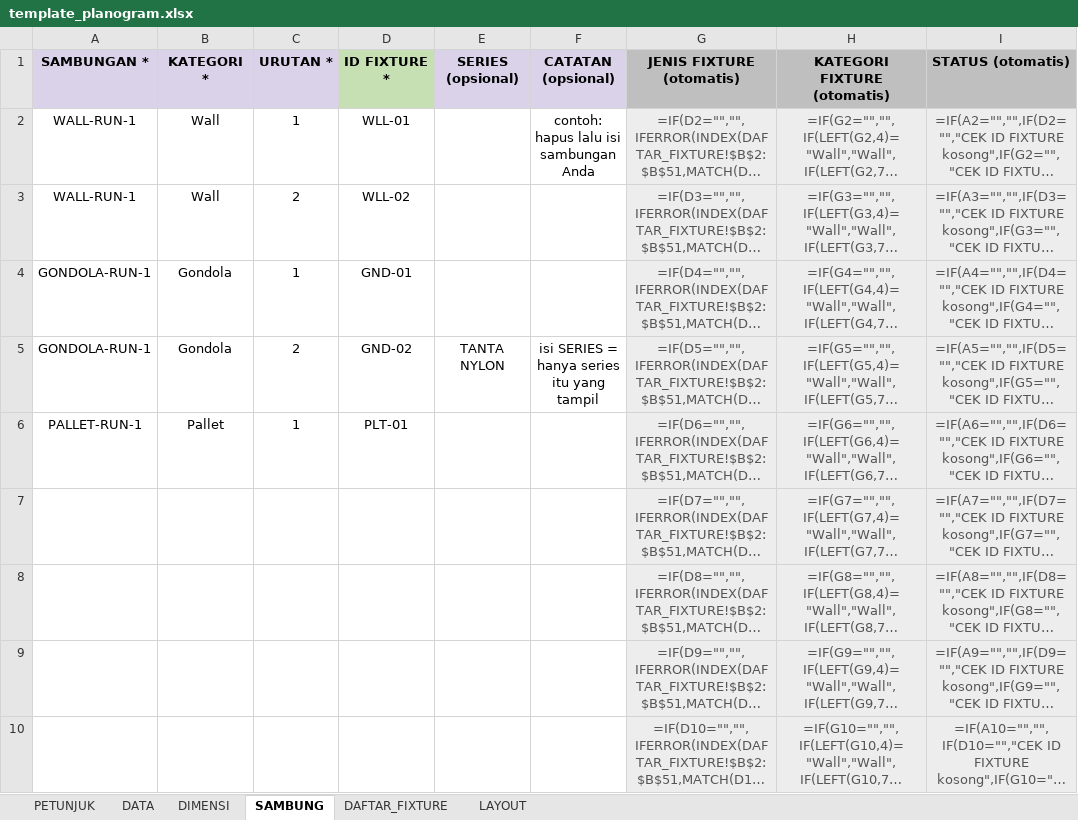
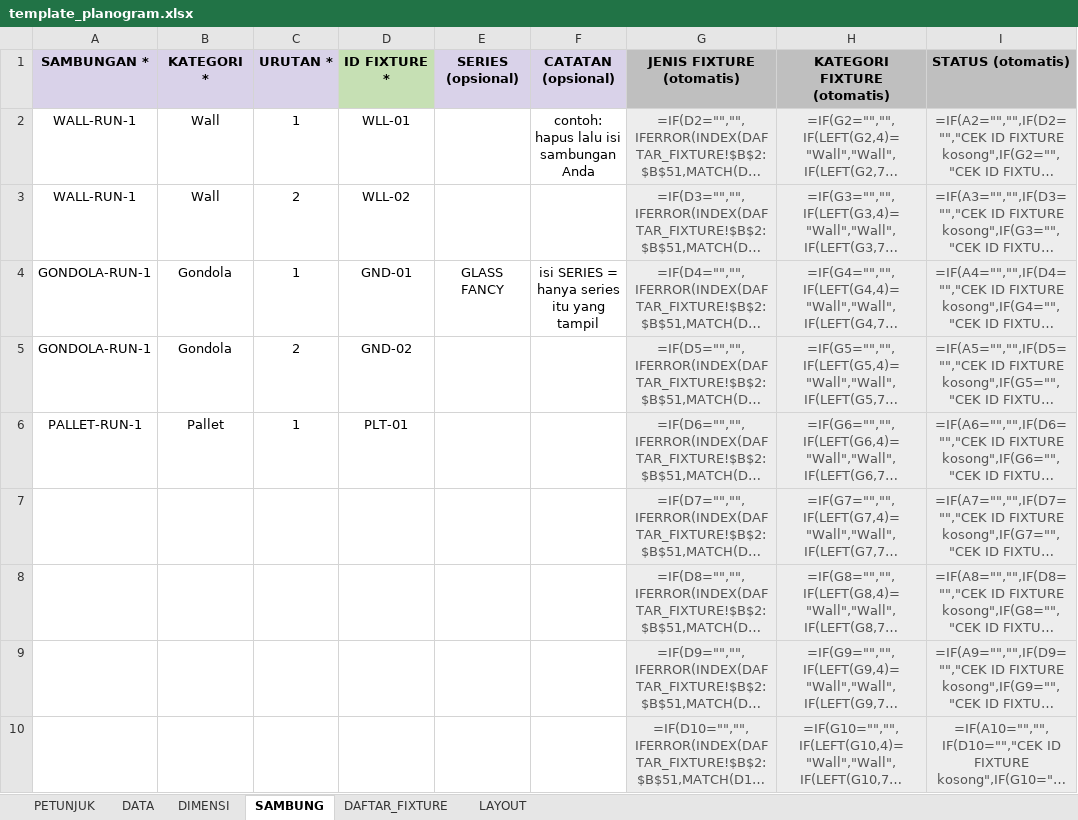
Before and after one commit to eriehermawan-hci/Testing-Erie, an Excel workbook: template_planogram.xlsx, sheet SAMBUNG, drawn as a sheet; only a part is shown; long unchanged cells end in …; values as stored, in another font and other column widths than the file's, no borders; formulas without a stored value are shown as written; conditional formats not drawn; the diff names each change by its address in the sheet, - before the commit and + after, or states it on an @@ line.

```diff
--- a/template_planogram.xlsx (sheet SAMBUNG)
+++ b/template_planogram.xlsx (sheet SAMBUNG)
-E4 (SERIES (opsional)): (empty)
+E4 (SERIES (opsional)): GLASS FANCY
-F4 (CATATAN (opsional)): (empty)
+F4 (CATATAN (opsional)): isi SERIES = hanya series itu yang tampil
-E5 (SERIES (opsional)): TANTA NYLON
+E5 (SERIES (opsional)): (empty)
-F5 (CATATAN (opsional)): isi SERIES = hanya series itu yang tampil
+F5 (CATATAN (opsional)): (empty)
```
Also changed, not shown: sheet LAYOUT, sheet DAFTAR_FIXTURE, data_planogram_terisi.xlsx, 2 other files.
